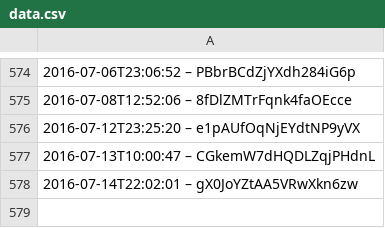
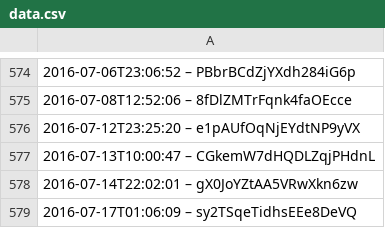
Before and after one commit to slunfuedrac/solana-trading-bot-v2, a CSV file: data.csv, drawn as a sheet; only a part is shown, gaps mark what is left out; the diff names each change by its address in the sheet, - before the commit and + after, or states it on an @@ line.

```diff
--- a/data.csv
+++ b/data.csv
+row 579: 2016-07-17T01:06:09 – sy2TSqeTidhsEEe8DeVQ
```
